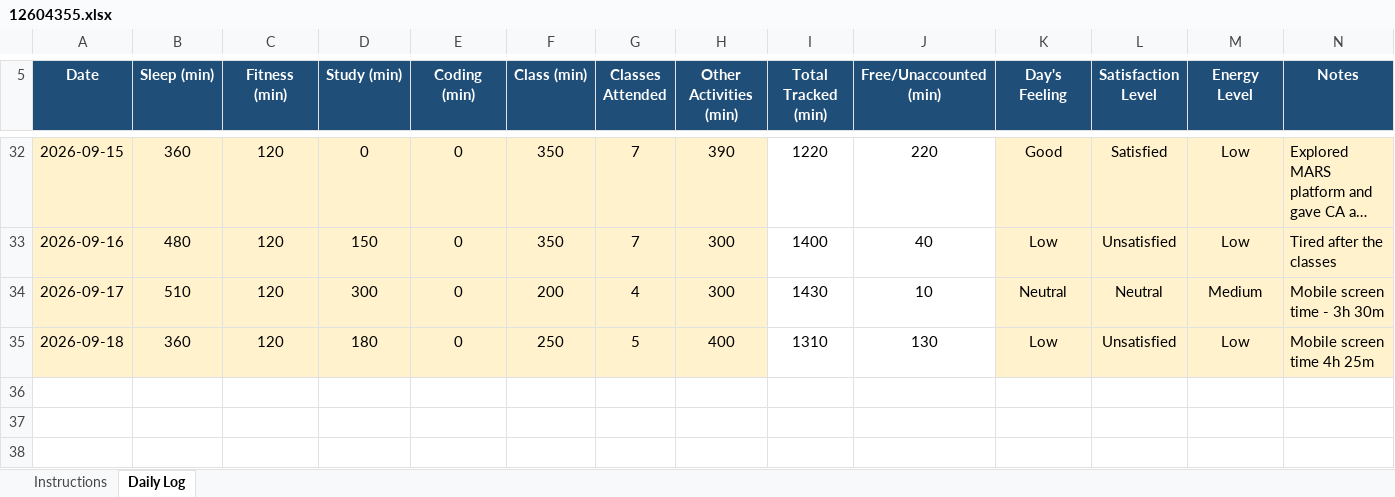
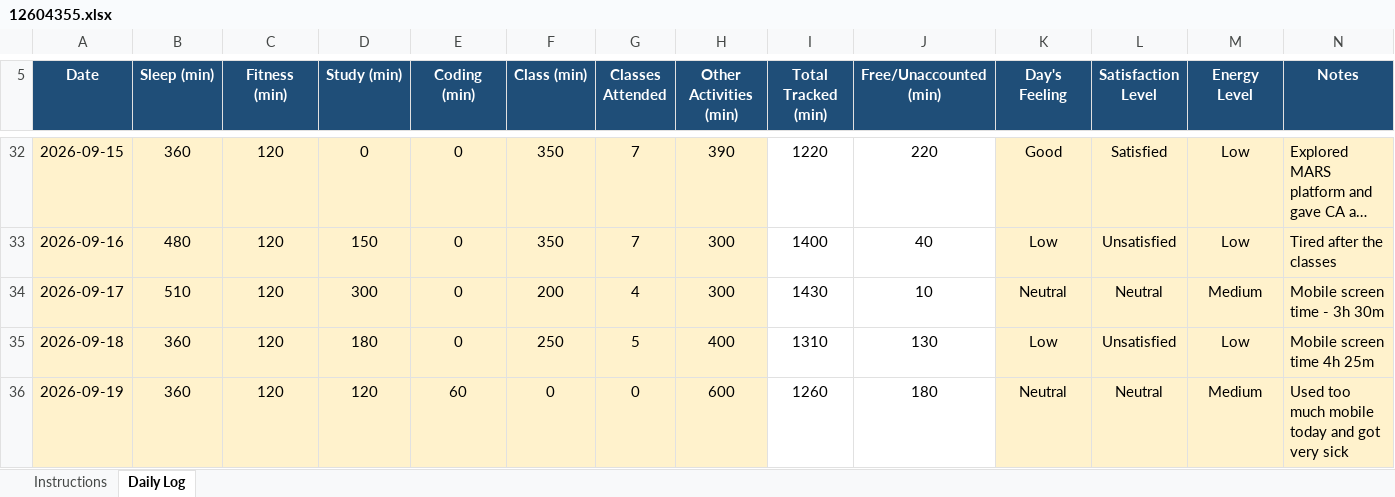
Before and after one commit to Hyghen/CAP776, an Excel workbook: 12604355.xlsx, sheet Daily Log, drawn as a sheet; only a part is shown, gaps mark what is left out; long unchanged cells end in …; values as stored, in another font and other column widths than the file's, no borders; conditional formats not drawn; the diff names each change by its address in the sheet, - before the commit and + after, or states it on an @@ line.

Commit message:
Updated today at 12:20 AM 20-Sept

```diff
--- a/12604355.xlsx (sheet Daily Log)
+++ b/12604355.xlsx (sheet Daily Log)
+row 36: 2026-09-19 | 360 | 120 | 120 | 60 | 0 | 0 | 600 | 1260 | 180 | Neutral | Neutral | Medium | Used too much mobile today and got very sick
```
